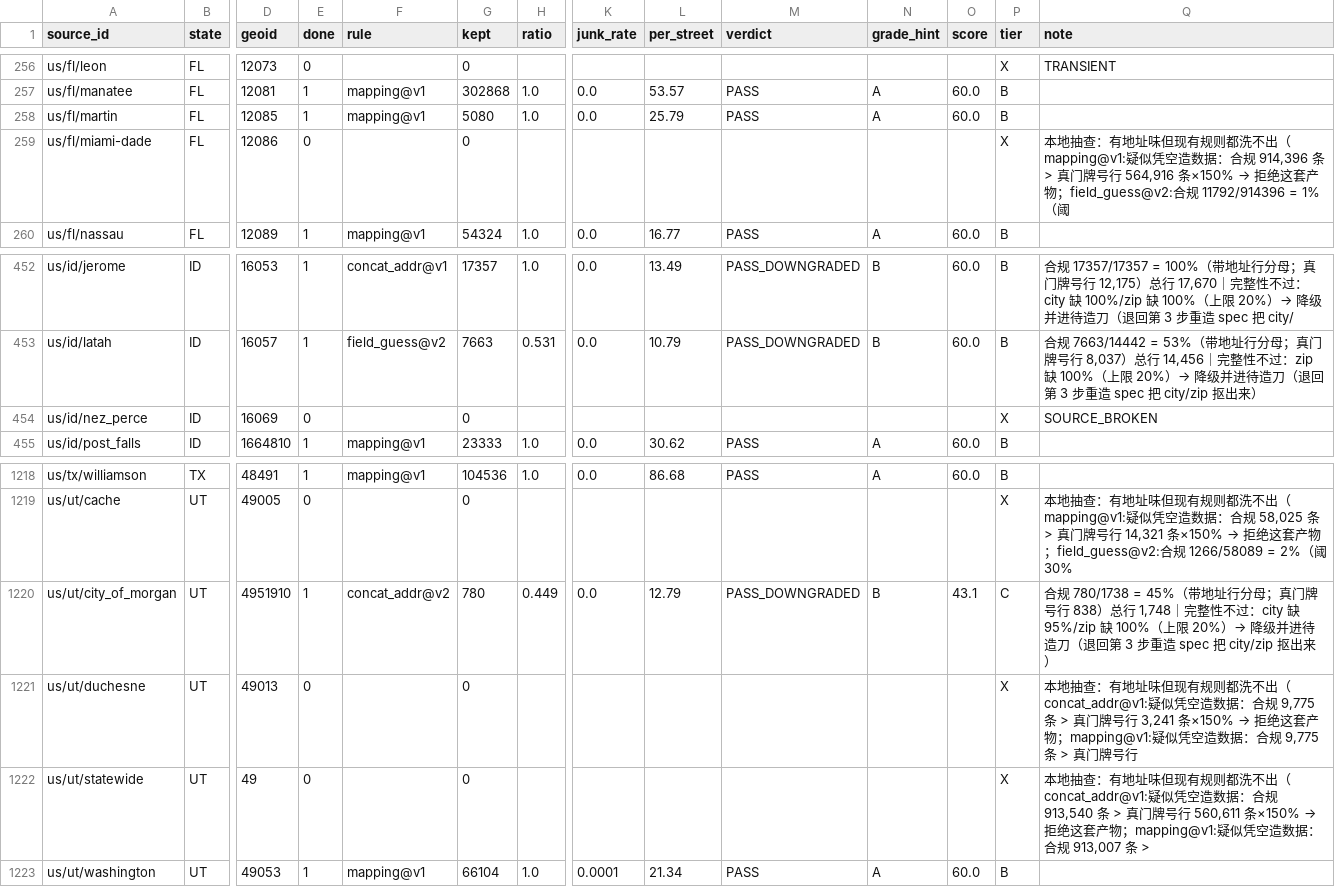
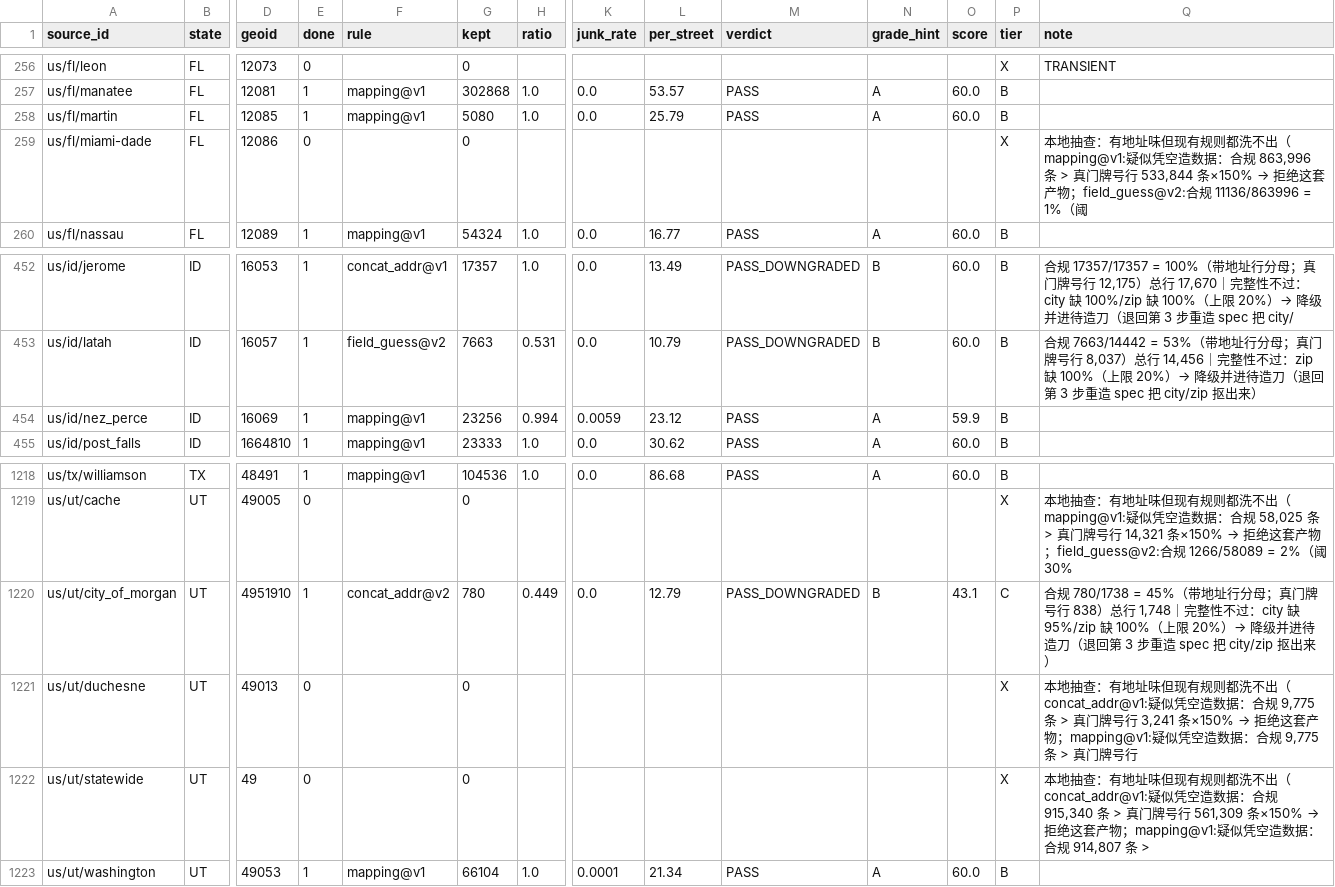
Before and after one commit to ip9988001/World-Map-Data, a CSV file: data/源质量档案.csv, drawn as a sheet; only a part is shown, gaps mark what is left out; the diff names each change by its address in the sheet, - before the commit and + after, or states it on an @@ line.

```diff
--- a/data/源质量档案.csv
+++ b/data/源质量档案.csv
@@ Q259 (note): …：合规 914,396 条 > 真门牌号行 564,916 条×150% → 拒绝这套产物；field_guess@v2:合规 11792/914396 = 1%（阈 → …：合规 863,996 条 > 真门牌号行 533,844 条×150% → 拒绝这套产物；field_guess@v2:合规 11136/863996 = 1%（阈 @@
-E454 (done): 0
+E454 (done): 1
-F454 (rule): (empty)
+F454 (rule): mapping@v1
-G454 (kept): 0
+G454 (kept): 23256
-H454 (ratio): (empty)
+H454 (ratio): 0.994
-K454 (junk_rate): (empty)
+K454 (junk_rate): 0.0059
-L454 (per_street): (empty)
+L454 (per_street): 23.12
-M454 (verdict): (empty)
+M454 (verdict): PASS
-N454 (grade_hint): (empty)
+N454 (grade_hint): A
-O454 (score): (empty)
+O454 (score): 59.9
-P454 (tier): X
+P454 (tier): B
-Q454 (note): SOURCE_BROKEN
+Q454 (note): (empty)
@@ Q1222 (note): …：合规 913,540 条 > 真门牌号行 560,611 条×150% → 拒绝这套产物；mapping@v1:疑似凭空造数据：合规 913,007 条 > → …：合规 915,340 条 > 真门牌号行 561,309 条×150% → 拒绝这套产物；mapping@v1:疑似凭空造数据：合规 914,807 条 > @@
```
Also changed, not shown: progress/台账.csv, 6 other files.
